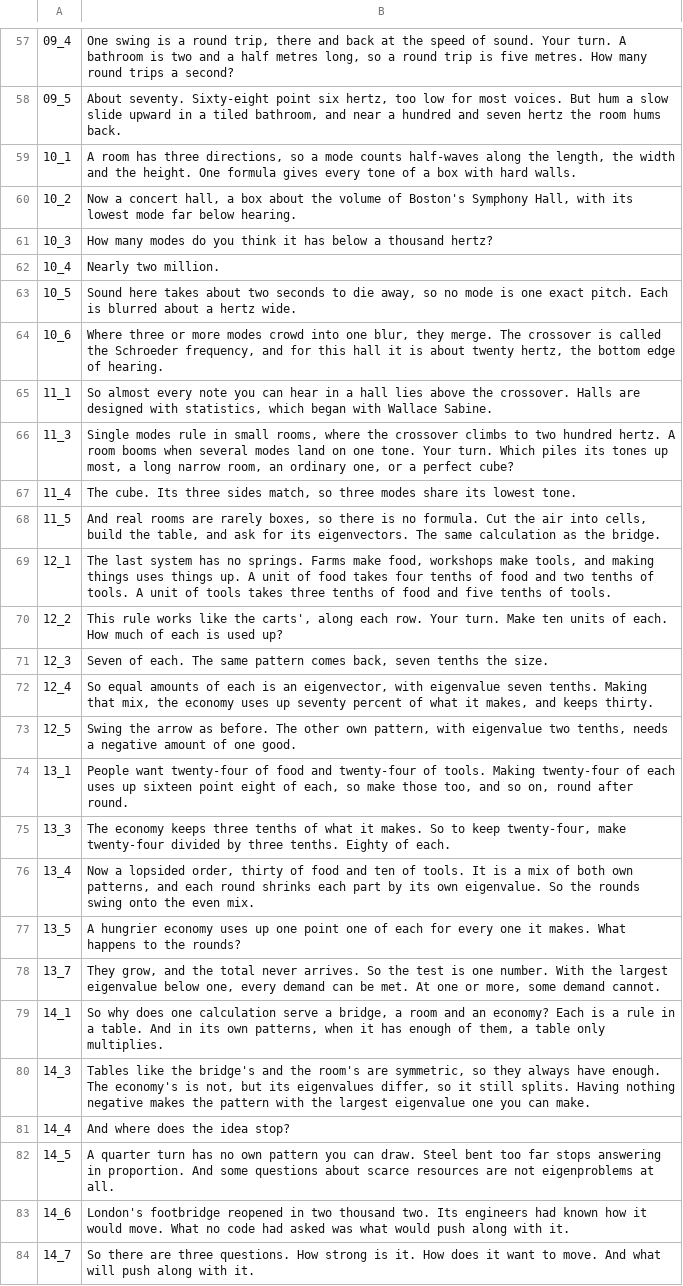
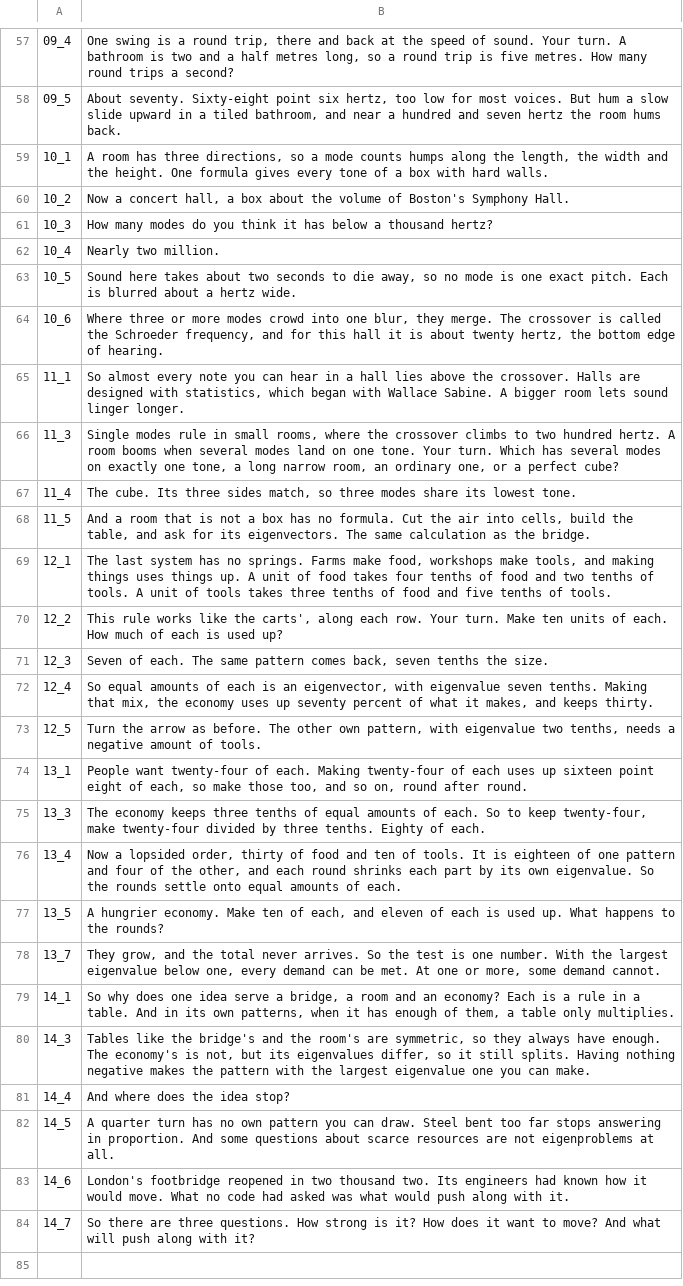
Before and after one commit to Dicklesworthstone/jeffs_math_explainer_videos, a TSV file: explainer_corpus/eigen_engineering/script.tsv, drawn as a sheet; only a part is shown, gaps mark what is left out; the diff covers the shown part only.

```diff
--- a/explainer_corpus/eigen_engineering/script.tsv
+++ b/explainer_corpus/eigen_engineering/script.tsv
@@ -58,4 +58,4 @@
 09_5	About seventy. Sixty-eight point six hertz, too low for most voices. But hum a slow slide upward in a tiled bathroom, and near a hundred and seven hertz the room hums back.
-10_1	A room has three directions, so a mode counts half-waves along the length, the width and the height. One formula gives every tone of a box with hard walls.
-10_2	Now a concert hall, a box about the volume of Boston's Symphony Hall, with its lowest mode far below hearing.
+10_1	A room has three directions, so a mode counts humps along the length, the width and the height. One formula gives every tone of a box with hard walls.
+10_2	Now a concert hall, a box about the volume of Boston's Symphony Hall.
 10_3	How many modes do you think it has below a thousand hertz?
@@ -64,6 +64,6 @@
 10_6	Where three or more modes crowd into one blur, they merge. The crossover is called the Schroeder frequency, and for this hall it is about twenty hertz, the bottom edge of hearing.
-11_1	So almost every note you can hear in a hall lies above the crossover. Halls are designed with statistics, which began with Wallace Sabine.
-11_3	Single modes rule in small rooms, where the crossover climbs to two hundred hertz. A room booms when several modes land on one tone. Your turn. Which piles its tones up most, a long narrow room, an ordinary one, or a perfect cube?
+11_1	So almost every note you can hear in a hall lies above the crossover. Halls are designed with statistics, which began with Wallace Sabine. A bigger room lets sound linger longer.
+11_3	Single modes rule in small rooms, where the crossover climbs to two hundred hertz. A room booms when several modes land on one tone. Your turn. Which has several modes on exactly one tone, a long narrow room, an ordinary one, or a perfect cube?
 11_4	The cube. Its three sides match, so three modes share its lowest tone.
-11_5	And real rooms are rarely boxes, so there is no formula. Cut the air into cells, build the table, and ask for its eigenvectors. The same calculation as the bridge.
+11_5	And a room that is not a box has no formula. Cut the air into cells, build the table, and ask for its eigenvectors. The same calculation as the bridge.
 12_1	The last system has no springs. Farms make food, workshops make tools, and making things uses things up. A unit of food takes four tenths of food and two tenths of tools. A unit of tools takes three tenths of food and five tenths of tools.
@@ -72,9 +72,9 @@
 12_4	So equal amounts of each is an eigenvector, with eigenvalue seven tenths. Making that mix, the economy uses up seventy percent of what it makes, and keeps thirty.
-12_5	Swing the arrow as before. The other own pattern, with eigenvalue two tenths, needs a negative amount of one good.
-13_1	People want twenty-four of food and twenty-four of tools. Making twenty-four of each uses up sixteen point eight of each, so make those too, and so on, round after round.
-13_3	The economy keeps three tenths of what it makes. So to keep twenty-four, make twenty-four divided by three tenths. Eighty of each.
-13_4	Now a lopsided order, thirty of food and ten of tools. It is a mix of both own patterns, and each round shrinks each part by its own eigenvalue. So the rounds swing onto the even mix.
-13_5	A hungrier economy uses up one point one of each for every one it makes. What happens to the rounds?
+12_5	Turn the arrow as before. The other own pattern, with eigenvalue two tenths, needs a negative amount of tools.
+13_1	People want twenty-four of each. Making twenty-four of each uses up sixteen point eight of each, so make those too, and so on, round after round.
+13_3	The economy keeps three tenths of equal amounts of each. So to keep twenty-four, make twenty-four divided by three tenths. Eighty of each.
+13_4	Now a lopsided order, thirty of food and ten of tools. It is eighteen of one pattern and four of the other, and each round shrinks each part by its own eigenvalue. So the rounds settle onto equal amounts of each.
+13_5	A hungrier economy. Make ten of each, and eleven of each is used up. What happens to the rounds?
 13_7	They grow, and the total never arrives. So the test is one number. With the largest eigenvalue below one, every demand can be met. At one or more, some demand cannot.
-14_1	So why does one calculation serve a bridge, a room and an economy? Each is a rule in a table. And in its own patterns, when it has enough of them, a table only multiplies.
+14_1	So why does one idea serve a bridge, a room and an economy? Each is a rule in a table. And in its own patterns, when it has enough of them, a table only multiplies.
 14_3	Tables like the bridge's and the room's are symmetric, so they always have enough. The economy's is not, but its eigenvalues differ, so it still splits. Having nothing negative makes the pattern with the largest eigenvalue one you can make.
@@ -83,2 +83,2 @@
 14_6	London's footbridge reopened in two thousand two. Its engineers had known how it would move. What no code had asked was what would push along with it.
-14_7	So there are three questions. How strong is it. How does it want to move. And what will push along with it.
+14_7	So there are three questions. How strong is it? How does it want to move? And what will push along with it?
```
Also changed, not shown: 18 edited cells elsewhere in this file, 9 other files.
